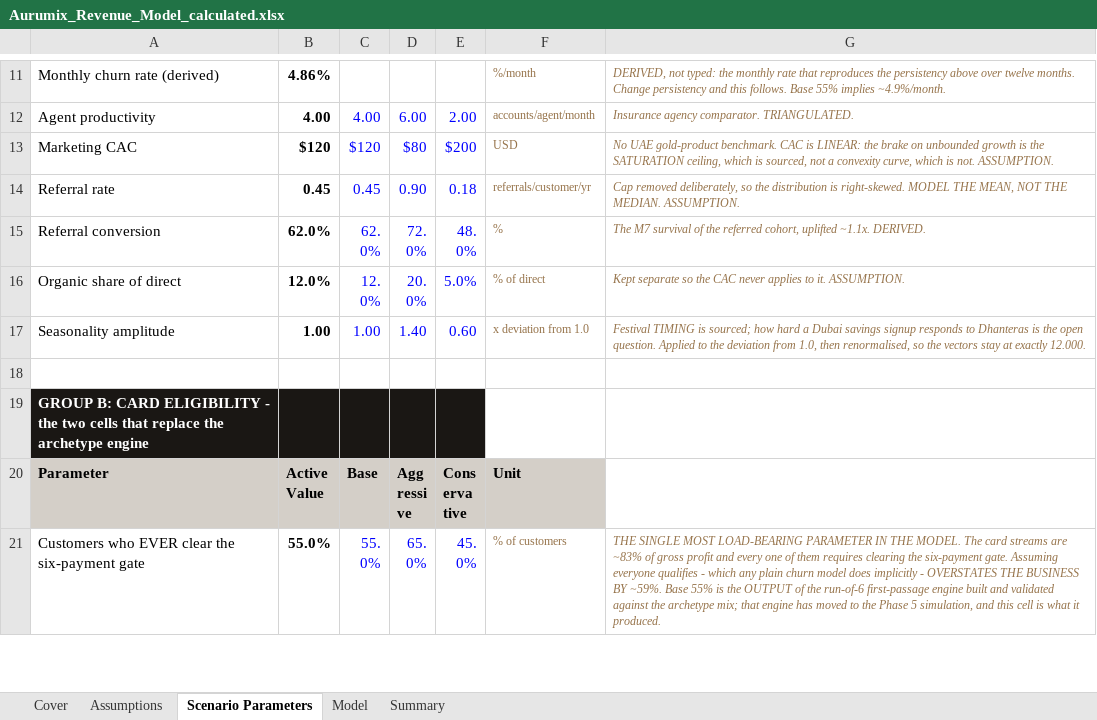
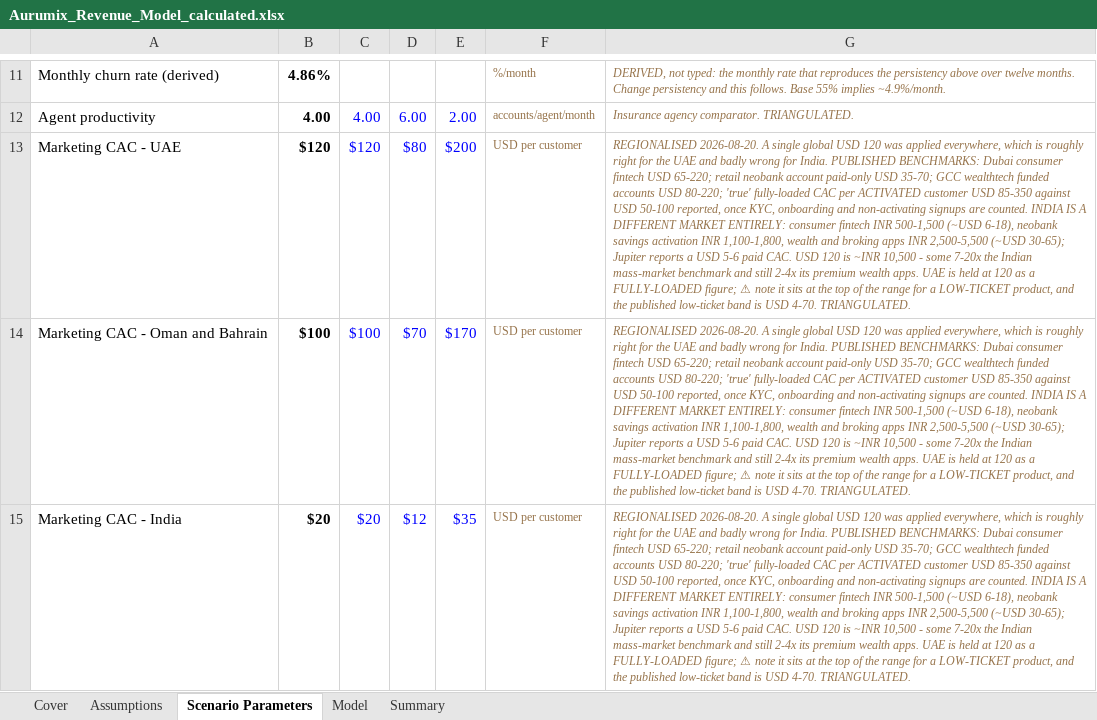
Before and after one commit to Abdsys/Aurumix, an Excel workbook: deliverables/4-revenue-modeling/tools/Aurumix_Revenue_Model_calculated.xlsx, sheet Scenario Parameters, drawn as a sheet; only a part is shown, gaps mark what is left out; the shorter side is filled out with more unchanged rows; values as stored, in another font and other column widths than the file's, no borders; the diff covers the shown part only; the diff names each change by its address in the sheet, - before the commit and + after, or states it on an @@ line.

```diff
--- a/deliverables/4-revenue-modeling/tools/Aurumix_Revenue_Model_calculated.xlsx (sheet Scenario Parameters)
+++ b/deliverables/4-revenue-modeling/tools/Aurumix_Revenue_Model_calculated.xlsx (sheet Scenario Parameters)
-A13: Marketing CAC
+A13: Marketing CAC - UAE
-F13: USD
+F13: USD per customer
-G13: No UAE gold-product benchmark. CAC is LINEAR: the brake on unbounded growth is the SATURATION ceiling, which is sourced, not a convexity curve, which is not. ASSUMPTION.
+G13: REGIONALISED 2026-08-20. A single global USD 120 was applied everywhere, which is roughly right for the UAE and badly wrong for India. PUBLISHED BENCHMARKS: Dubai consumer fintech USD 65-220; retail neobank account paid-only USD 35-70; GCC wealthtech funded accounts USD 80-220; 'true' fully-loaded CAC per ACTIVATED customer USD 85-350 against USD 50-100 reported, once KYC, onboarding and non-activating signups are counted. INDIA IS A DIFFERENT MARKET ENTIRELY: consumer fintech INR 500-1,500 (~USD 6-18), neobank savings activation INR 1,100-1,800, wealth and broking apps INR 2,500-5,500 (~USD 30-65); Jupiter reports a USD 5-6 paid CAC. USD 120 is ~INR 10,500 - some 7-20x the Indian mass-market benchmark and still 2-4x its premium wealth apps. UAE is held at 120 as a FULLY-LOADED figure; ⚠ note it sits at the top of the range for a LOW-TICKET product, and the published low-ticket band is USD 4-70. TRIANGULATED.
+row 14: Marketing CAC - Oman and Bahrain | $100 | $100 | $70 | $170 | USD per customer | REGIONALISED 2026-08-20. A single global USD 120 was applied everywhere, which is roughly right for the UAE and badly wrong for India. PUBLISHED BENCHMARKS: Dubai consumer fintech USD 65-220; retail neobank account paid-only USD 35-70; GCC wealthtech funded accounts USD 80-220; 'true' fully-loaded CAC per ACTIVATED customer USD 85-350 against USD 50-100 reported, once KYC, onboarding and non-activating signups are counted. INDIA IS A DIFFERENT MARKET ENTIRELY: consumer fintech INR 500-1,500 (~USD 6-18), neobank savings activation INR 1,100-1,800, wealth and broking apps INR 2,500-5,500 (~USD 30-65); Jupiter reports a USD 5-6 paid CAC. USD 120 is ~INR 10,500 - some 7-20x the Indian mass-market benchmark and still 2-4x its premium wealth apps. UAE is held at 120 as a FULLY-LOADED figure; ⚠ note it sits at the top of the range for a LOW-TICKET product, and the published low-ticket band is USD 4-70. TRIANGULATED.
+row 15: Marketing CAC - India | $20 | $20 | $12 | $35 | USD per customer | REGIONALISED 2026-08-20. A single global USD 120 was applied everywhere, which is roughly right for the UAE and badly wrong for India. PUBLISHED BENCHMARKS: Dubai consumer fintech USD 65-220; retail neobank account paid-only USD 35-70; GCC wealthtech funded accounts USD 80-220; 'true' fully-loaded CAC per ACTIVATED customer USD 85-350 against USD 50-100 reported, once KYC, onboarding and non-activating signups are counted. INDIA IS A DIFFERENT MARKET ENTIRELY: consumer fintech INR 500-1,500 (~USD 6-18), neobank savings activation INR 1,100-1,800, wealth and broking apps INR 2,500-5,500 (~USD 30-65); Jupiter reports a USD 5-6 paid CAC. USD 120 is ~INR 10,500 - some 7-20x the Indian mass-market benchmark and still 2-4x its premium wealth apps. UAE is held at 120 as a FULLY-LOADED figure; ⚠ note it sits at the top of the range for a LOW-TICKET product, and the published low-ticket band is USD 4-70. TRIANGULATED.
```
Also changed, not shown: 6 added rows, 3 removed rows and 1 edited cell elsewhere in this sheet, sheet Model, sheet Summary, sheet Assumptions, formulas that keep their value, deliverables/4-revenue-modeling/tools/Aurumix_Revenue_Model.xlsx, 3 other files.
